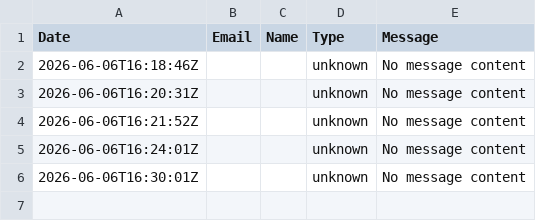
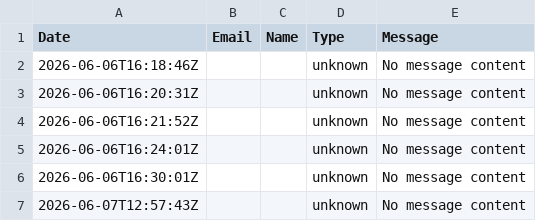
Before and after one commit to Automationxperts/contact-form, a CSV file: data/contact-form-submissions.csv, drawn as a sheet.

Commit message:
auto: log entry from

```diff
--- a/data/contact-form-submissions.csv
+++ b/data/contact-form-submissions.csv
@@ -6 +6,2 @@ Date,Email,Name,Type,Message
 2026-06-06T16:30:01Z,,,unknown,No message content
+2026-06-07T12:57:43Z,,,unknown,No message content
```
